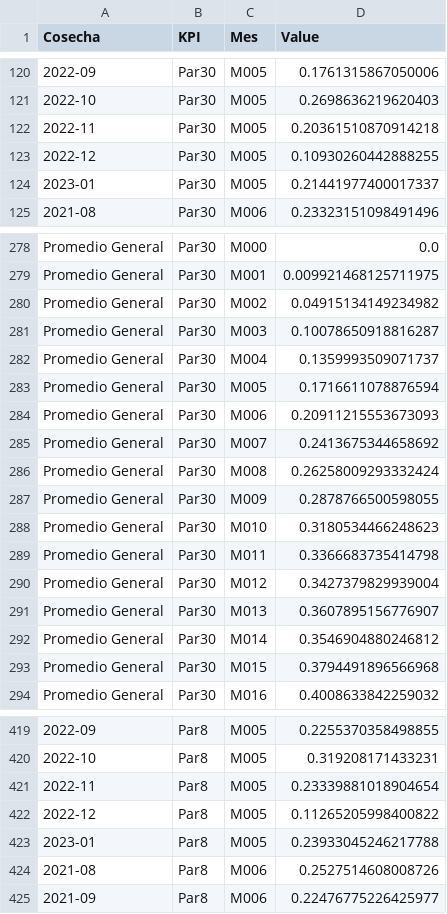
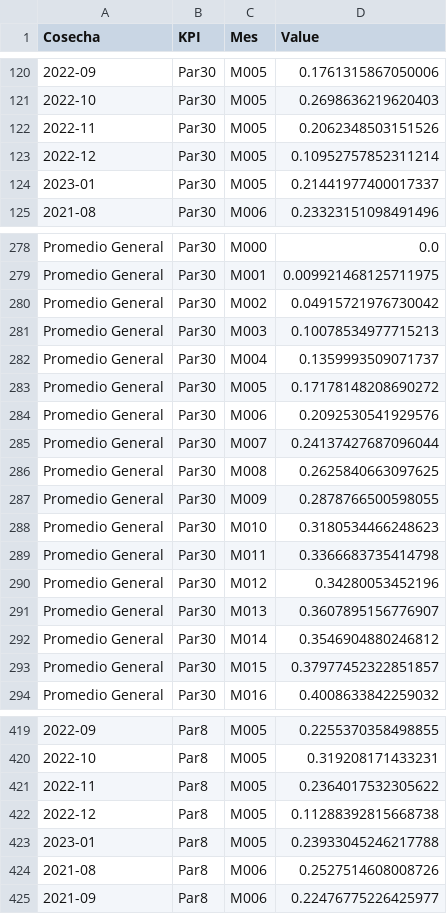
Before and after one commit to ErickdeMauleon/dashboard_streamlit, a CSV file: Data/KPIS_pares.csv, drawn as a sheet; only a part is shown, gaps mark what is left out; the diff covers the shown part only; the diff names each change by its address in the sheet, - before the commit and + after, or states it on an @@ line.

Commit message:
committing files

```diff
--- a/Data/KPIS_pares.csv
+++ b/Data/KPIS_pares.csv
-D122 (Value): 0.20361510870914218
+D122 (Value): 0.2062348503151526
-D123 (Value): 0.10930260442888255
+D123 (Value): 0.10952757852311214
-D280 (Value): 0.04915134149234982
+D280 (Value): 0.04915721976730042
-D281 (Value): 0.10078650918816287
+D281 (Value): 0.10078534977715213
-D283 (Value): 0.1716611078876594
+D283 (Value): 0.17178148208690272
-D284 (Value): 0.20911215553673093
+D284 (Value): 0.2092530541929576
-D285 (Value): 0.2413675344658692
+D285 (Value): 0.24137427687096044
-D286 (Value): 0.26258009293332424
+D286 (Value): 0.2625840663097625
-D290 (Value): 0.3427379829939004
+D290 (Value): 0.34280053452196
-D293 (Value): 0.3794491896566968
+D293 (Value): 0.37977452322851857
-D421 (Value): 0.23339881018904654
+D421 (Value): 0.2364017532305622
-D422 (Value): 0.11265205998400822
+D422 (Value): 0.11288392815668738
```
Also changed, not shown: 22 edited cells elsewhere in this file.
